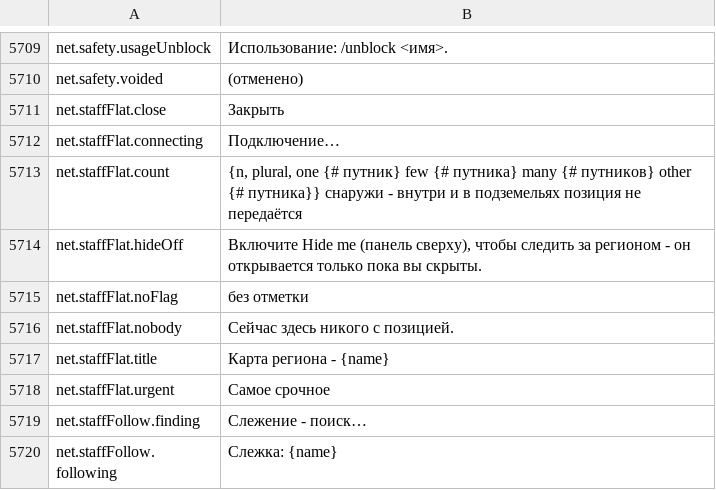
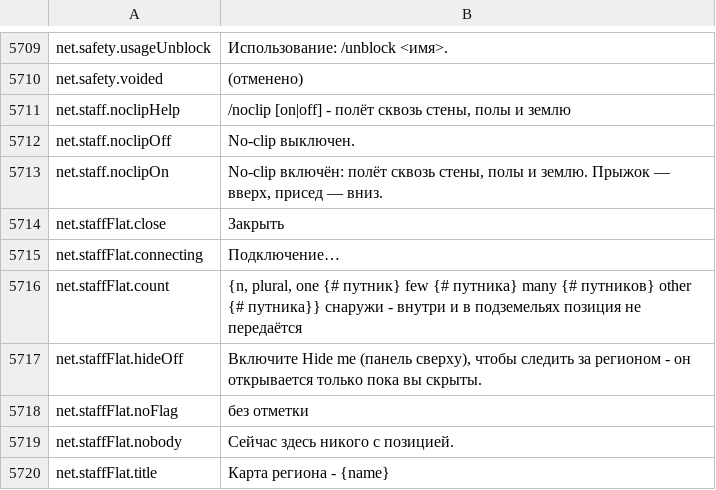
Before and after one commit to Lattymoy/daggerfall-js-source, a CSV file: locales/ru/Port_Strings.csv, drawn as a sheet; only a part is shown, gaps mark what is left out; the shorter side is filled out with more unchanged rows; the diff names each change by its address in the sheet, - before the commit and + after, or states it on an @@ line.

```diff
--- a/locales/ru/Port_Strings.csv
+++ b/locales/ru/Port_Strings.csv
+row 5711: net.staff.noclipHelp | /noclip [on|off] - полёт сквозь стены, полы и землю
+row 5712: net.staff.noclipOff | No-clip выключен.
+row 5713: net.staff.noclipOn | No-clip включён: полёт сквозь стены, полы и землю. Прыжок — вверх, присед — вниз.
```
Also changed, not shown: locales/bg/Port_Strings.csv, locales/el/Port_Strings.csv, 55 other files.
